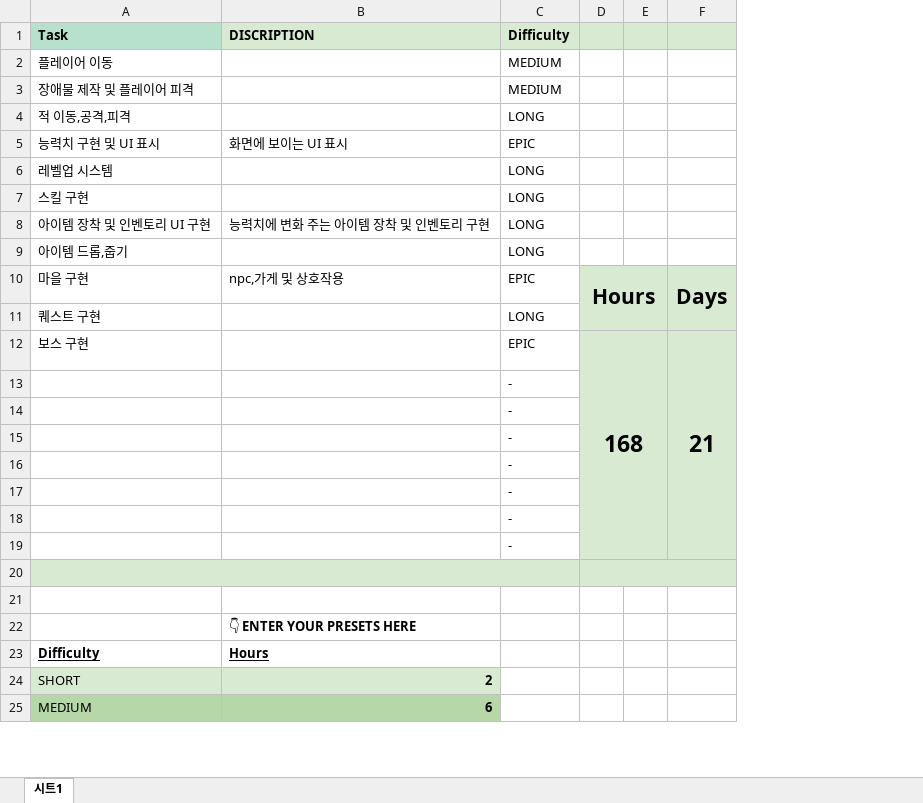
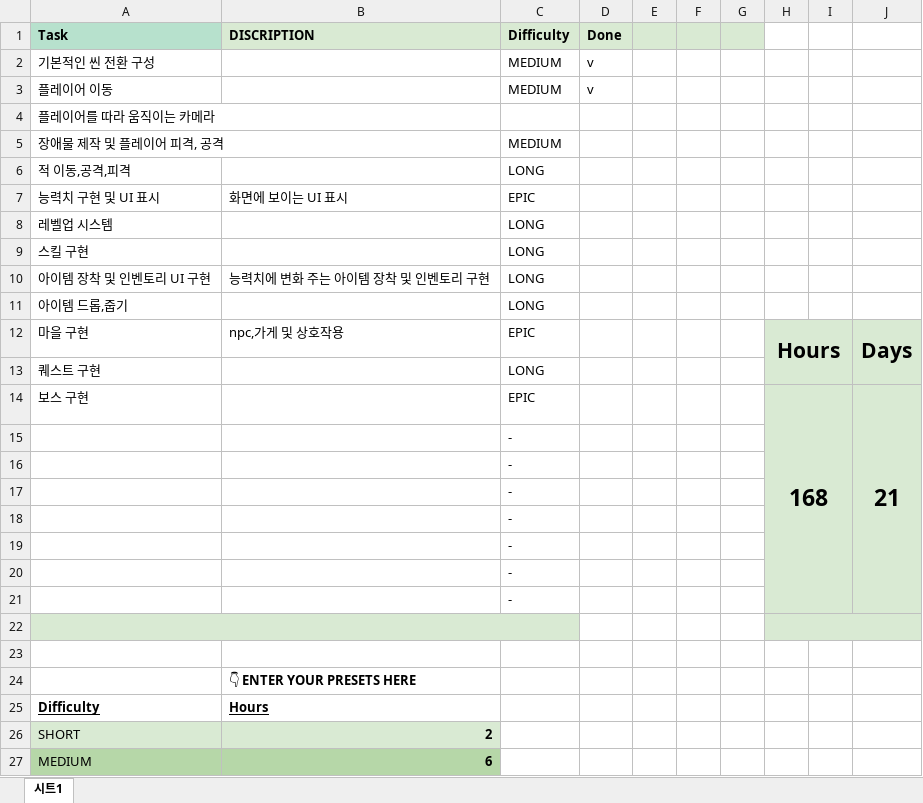
Before and after one commit to paprar/BeginningRPG, an Excel workbook: Project Time Estimate RPG.xlsx, sheet 시트1, drawn as a sheet; only a part is shown; values as stored, in another font and other column widths than the file's, no borders; addresses are those after the commit; the diff names each change by its address in the sheet, - before the commit and + after, or states it on an @@ line.

```diff
--- a/Project Time Estimate RPG.xlsx (sheet 시트1)
+++ b/Project Time Estimate RPG.xlsx (sheet 시트1)
+column D (Done), row 3: v
+column E, empty
+column F, empty
+column G, empty
-H1:J1 fill: #D9EAD3
+H1:J1 fill: none
+row 2: 기본적인 씬 전환 구성 |  | MEDIUM | v
+row 4: 플레이어를 따라 움직이는 카메라
-A5 (Task): 장애물 제작 및 플레이어 피격
+A5 (Task): 장애물 제작 및 플레이어 피격, 공격
-J13 fill: none
+J13 fill: #D9EAD3
-J15:J21 fill: none
+J15:J21 fill: #D9EAD3
```
Also changed, not shown: formulas that keep their value, 11 other files.
